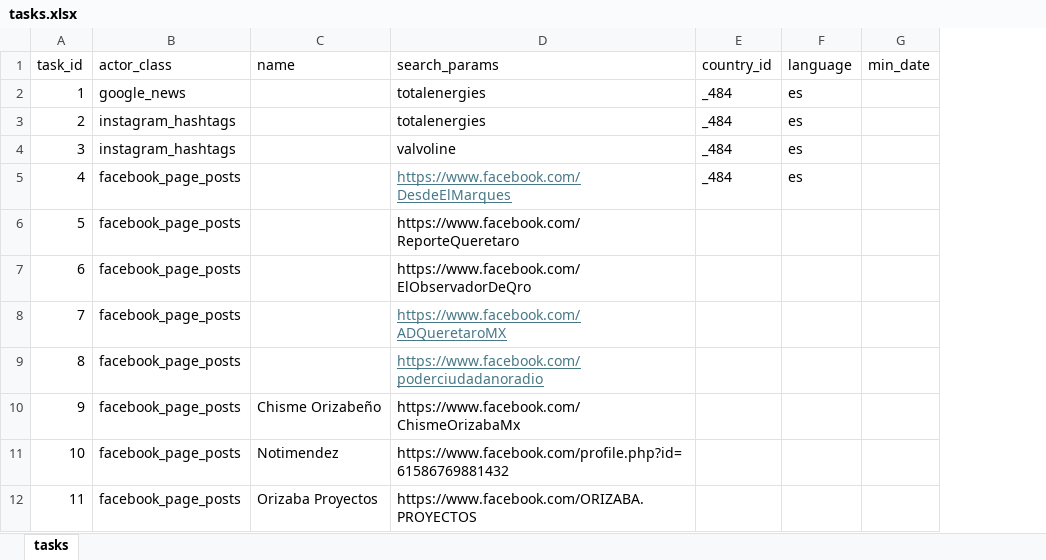
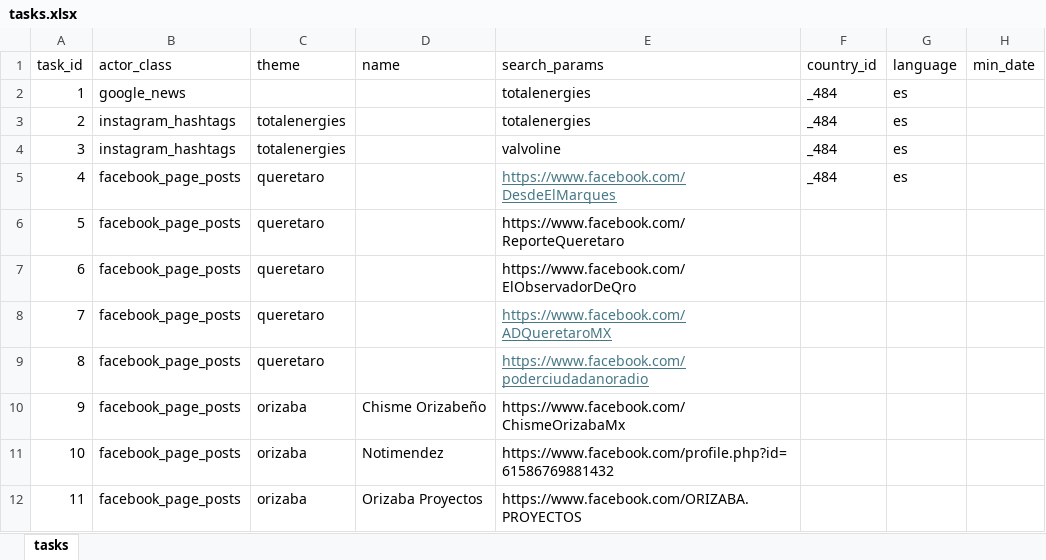
Before and after one commit to deepriver-ai/apify_client, an Excel workbook: tasks.xlsx, sheet tasks, drawn as a sheet; only a part is shown; values as stored, in another font and other column widths than the file's, no borders; the diff names each change by its address in the sheet, - before the commit and + after, or states it on an @@ line.

```diff
--- a/tasks.xlsx (sheet tasks)
+++ b/tasks.xlsx (sheet tasks)
+column C (theme), rows 3-12: totalenergies | totalenergies | queretaro | queretaro | queretaro | queretaro | queretaro | orizaba | orizaba | orizaba
```
Also changed, not shown: 21 other files.
